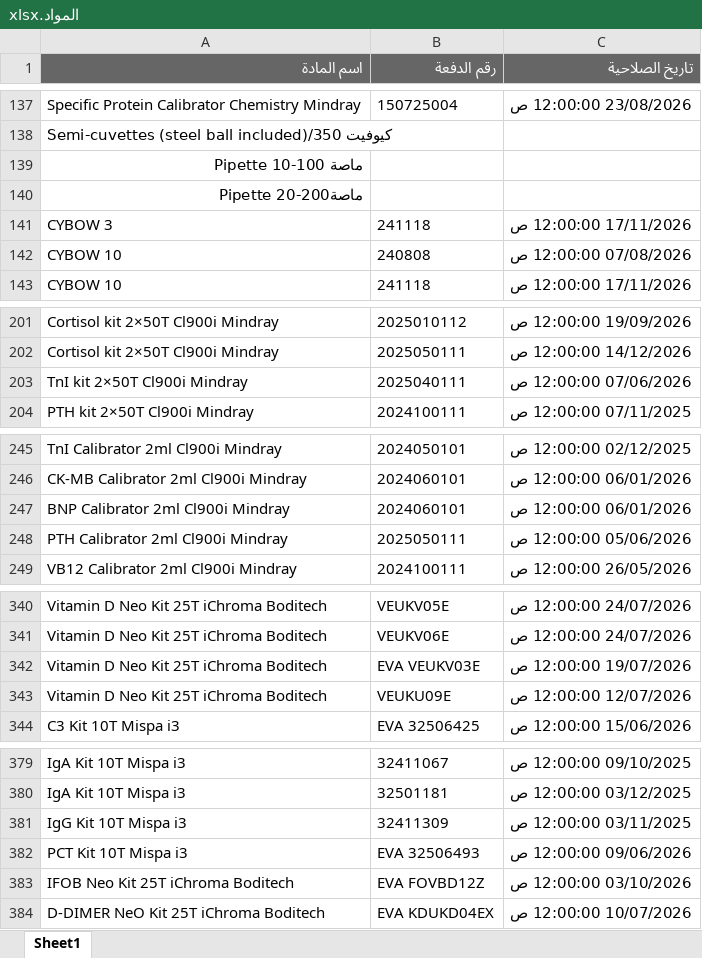
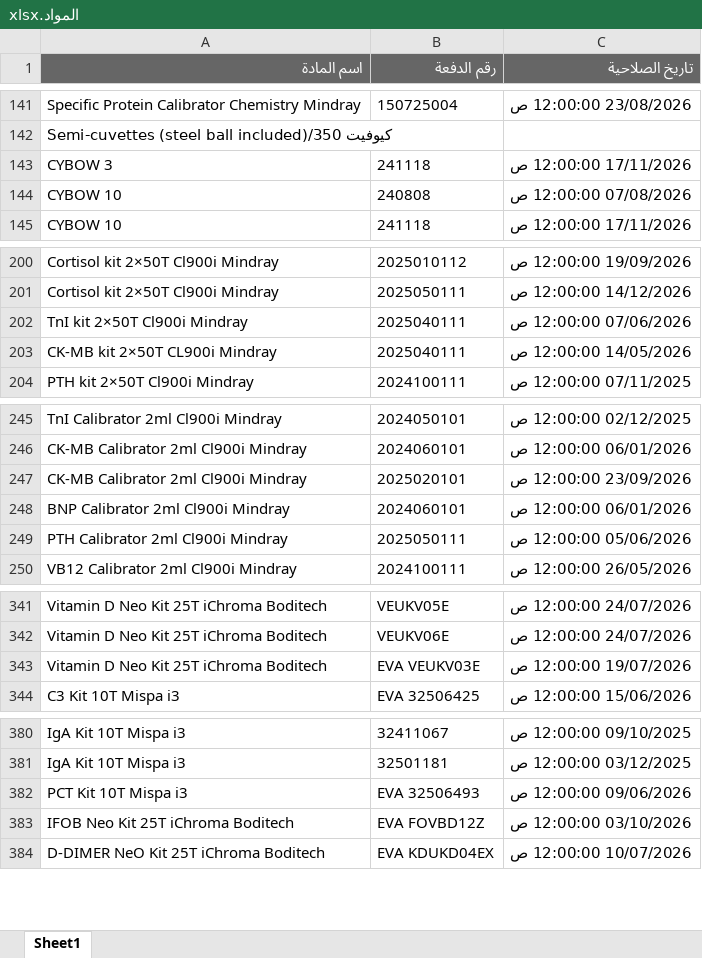
Before and after one commit to abdallawolf92/expiry-check, an Excel workbook: المواد.xlsx, sheet Sheet1, drawn as a sheet; only a part is shown, gaps mark what is left out; values as stored, in another font and other column widths than the file's, no borders; removed rows and columns are numbered as before the commit, all else as after; the diff covers the shown part only; the diff names each change by its address in the sheet, - before the commit and + after, or states it on an @@ line.

```diff
--- a/المواد.xlsx (sheet Sheet1)
+++ b/المواد.xlsx (sheet Sheet1)
-row 139: ماصة Pipette 10-100
-row 140: ماصةPipette 20-200
+row 203: CK-MB kit 2×50T CL900i Mindray | 2025040111 | 14/05/2026 12:00:00 ص
+row 247: CK-MB Calibrator 2ml Cl900i Mindray | 2025020101 | 23/09/2026 12:00:00 ص
-row 343: Vitamin D Neo Kit 25T iChroma Boditech | VEUKU09E | 12/07/2026 12:00:00 ص
-row 381: IgG Kit 10T Mispa i3 | 32411309 | 03/11/2025 12:00:00 ص
```
Also changed, not shown: 11 added rows, 9 removed rows and 4 edited cells elsewhere in this sheet.
